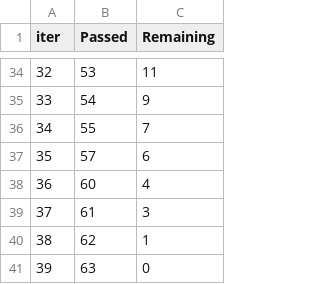
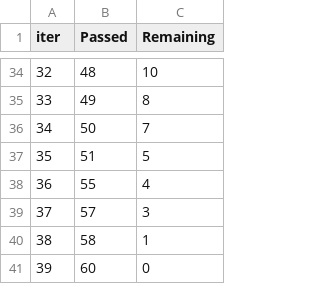
Before and after one commit to Recognizer525/Diploma, a TSV file: Realization/catboost_info/time_left.tsv, drawn as a sheet; only a part is shown, gaps mark what is left out; the diff covers the shown part only.

```diff
--- a/Realization/catboost_info/time_left.tsv
+++ b/Realization/catboost_info/time_left.tsv
@@ -34,8 +34,8 @@ iter	Passed	Remaining
-32	53	11
-33	54	9
-34	55	7
-35	57	6
-36	60	4
-37	61	3
-38	62	1
-39	63	0
+32	48	10
+33	49	8
+34	50	7
+35	51	5
+36	55	4
+37	57	3
+38	58	1
+39	60	0
```
Also changed, not shown: 63 edited cells elsewhere in this file, Realization/catboost_info/learn_error.tsv, 6 other files.
